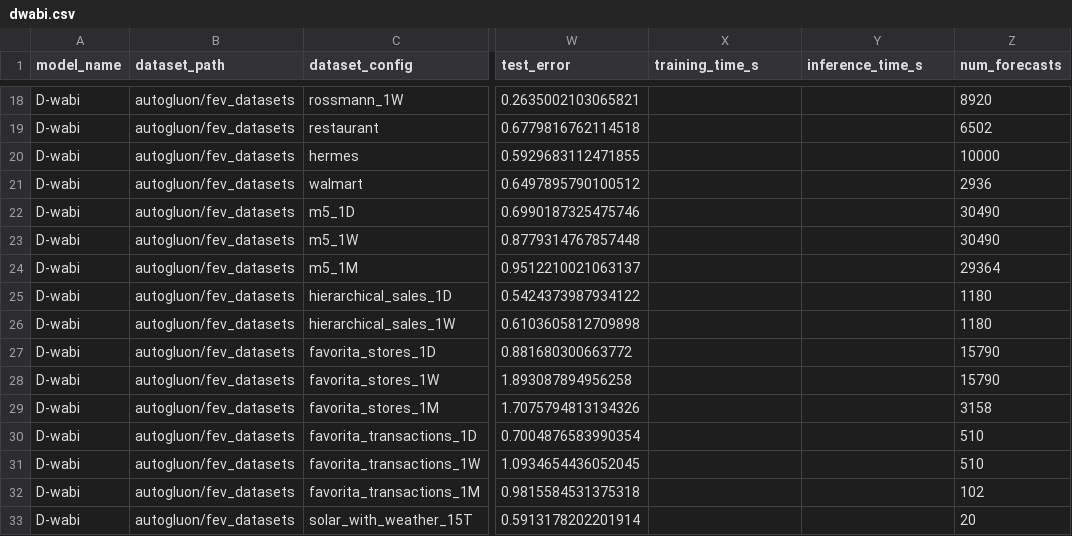
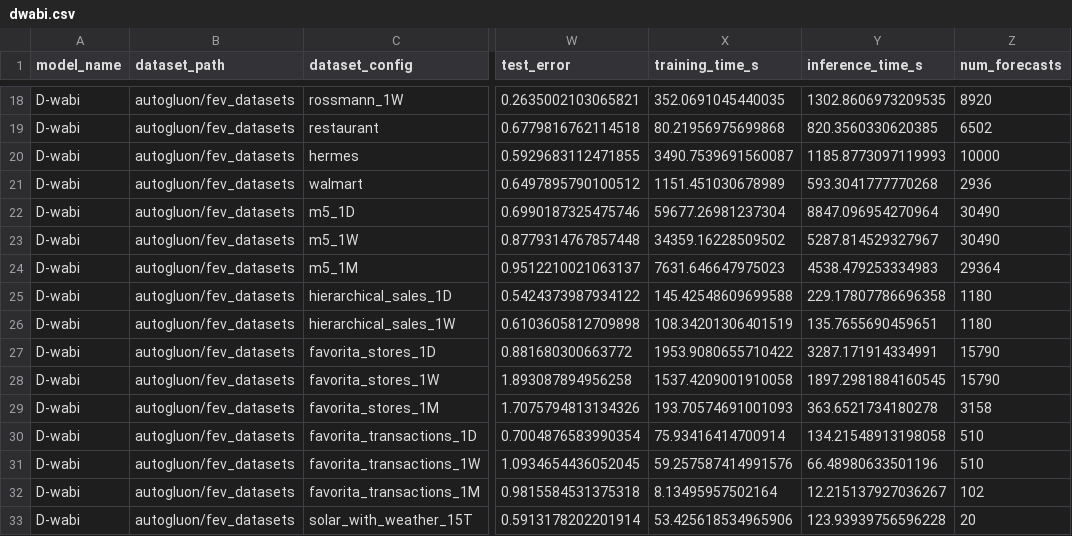
Before and after one commit to autogluon/fev, a CSV file: benchmarks/fev_bench/results/dwabi.csv, drawn as a sheet; only a part is shown, gaps mark what is left out; the diff covers the shown part only; the diff names each change by its address in the sheet, - before the commit and + after, or states it on an @@ line.

```diff
--- a/benchmarks/fev_bench/results/dwabi.csv
+++ b/benchmarks/fev_bench/results/dwabi.csv
-X18 (training_time_s): (empty)
+X18 (training_time_s): 352.0691045440035
-Y18 (inference_time_s): (empty)
+Y18 (inference_time_s): 1302.8606973209535
-X19 (training_time_s): (empty)
+X19 (training_time_s): 80.21956975699868
-Y19 (inference_time_s): (empty)
+Y19 (inference_time_s): 820.3560330620385
-X20 (training_time_s): (empty)
+X20 (training_time_s): 3490.7539691560087
-Y20 (inference_time_s): (empty)
+Y20 (inference_time_s): 1185.8773097119993
-X21 (training_time_s): (empty)
+X21 (training_time_s): 1151.451030678989
-Y21 (inference_time_s): (empty)
+Y21 (inference_time_s): 593.3041777770268
-X22 (training_time_s): (empty)
+X22 (training_time_s): 59677.26981237304
-Y22 (inference_time_s): (empty)
+Y22 (inference_time_s): 8847.096954270964
-X23 (training_time_s): (empty)
+X23 (training_time_s): 34359.16228509502
-Y23 (inference_time_s): (empty)
+Y23 (inference_time_s): 5287.814529327967
-X24 (training_time_s): (empty)
+X24 (training_time_s): 7631.646647975023
-Y24 (inference_time_s): (empty)
+Y24 (inference_time_s): 4538.479253334983
-X25 (training_time_s): (empty)
+X25 (training_time_s): 145.42548609699588
-Y25 (inference_time_s): (empty)
+Y25 (inference_time_s): 229.17807786696358
-X26 (training_time_s): (empty)
+X26 (training_time_s): 108.34201306401519
-Y26 (inference_time_s): (empty)
+Y26 (inference_time_s): 135.7655690459651
-X27 (training_time_s): (empty)
+X27 (training_time_s): 1953.9080655710422
-Y27 (inference_time_s): (empty)
+Y27 (inference_time_s): 3287.171914334991
-X28 (training_time_s): (empty)
+X28 (training_time_s): 1537.4209001910058
-Y28 (inference_time_s): (empty)
+Y28 (inference_time_s): 1897.2981884160545
-X29 (training_time_s): (empty)
+X29 (training_time_s): 193.70574691001093
-Y29 (inference_time_s): (empty)
+Y29 (inference_time_s): 363.6521734180278
-X30 (training_time_s): (empty)
+X30 (training_time_s): 75.93416414700914
-Y30 (inference_time_s): (empty)
+Y30 (inference_time_s): 134.21548913198058
-X31 (training_time_s): (empty)
+X31 (training_time_s): 59.257587414991576
-Y31 (inference_time_s): (empty)
+Y31 (inference_time_s): 66.48980633501196
-X32 (training_time_s): (empty)
+X32 (training_time_s): 8.13495957502164
-Y32 (inference_time_s): (empty)
+Y32 (inference_time_s): 12.215137927036267
-X33 (training_time_s): (empty)
+X33 (training_time_s): 53.425618534965906
-Y33 (inference_time_s): (empty)
+Y33 (inference_time_s): 123.93939756596228
```
Also changed, not shown: 168 edited cells elsewhere in this file.
